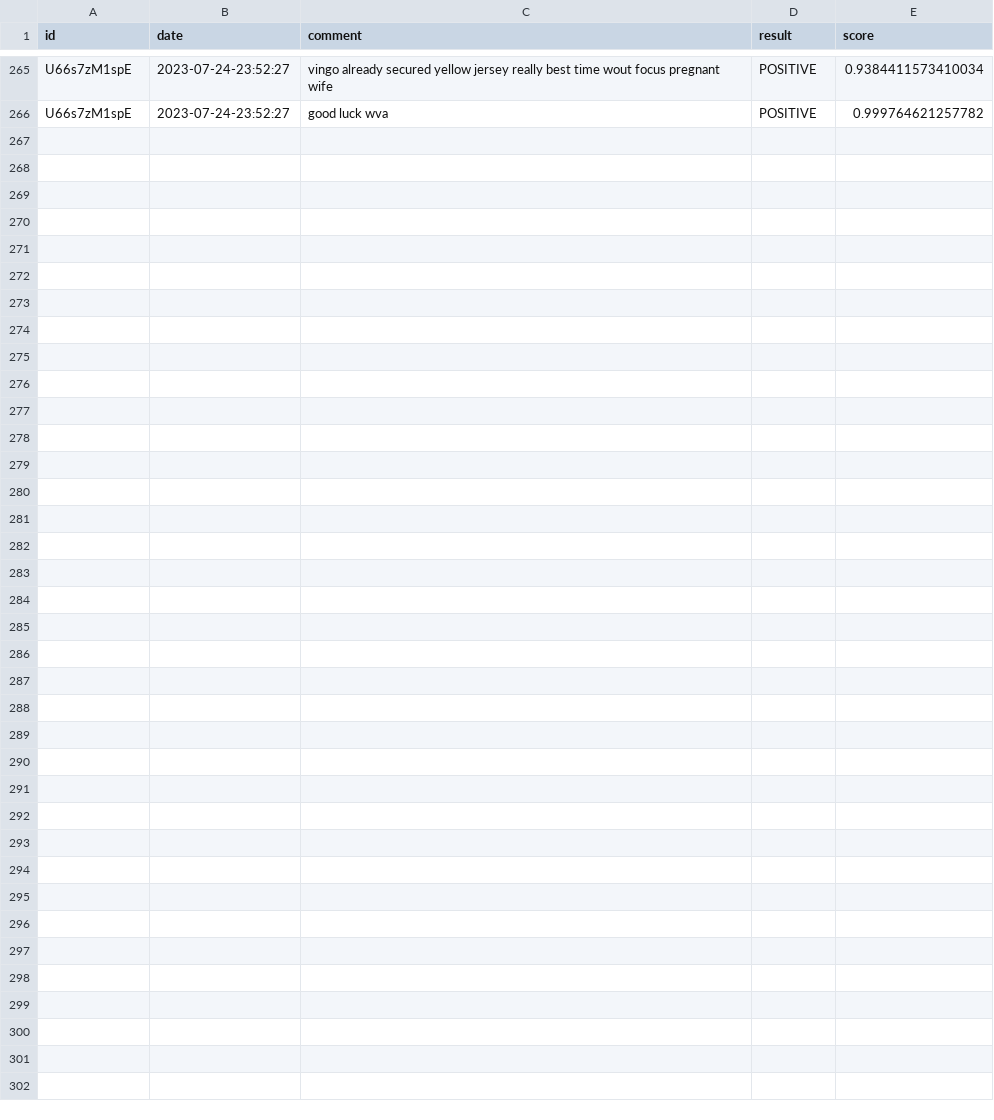
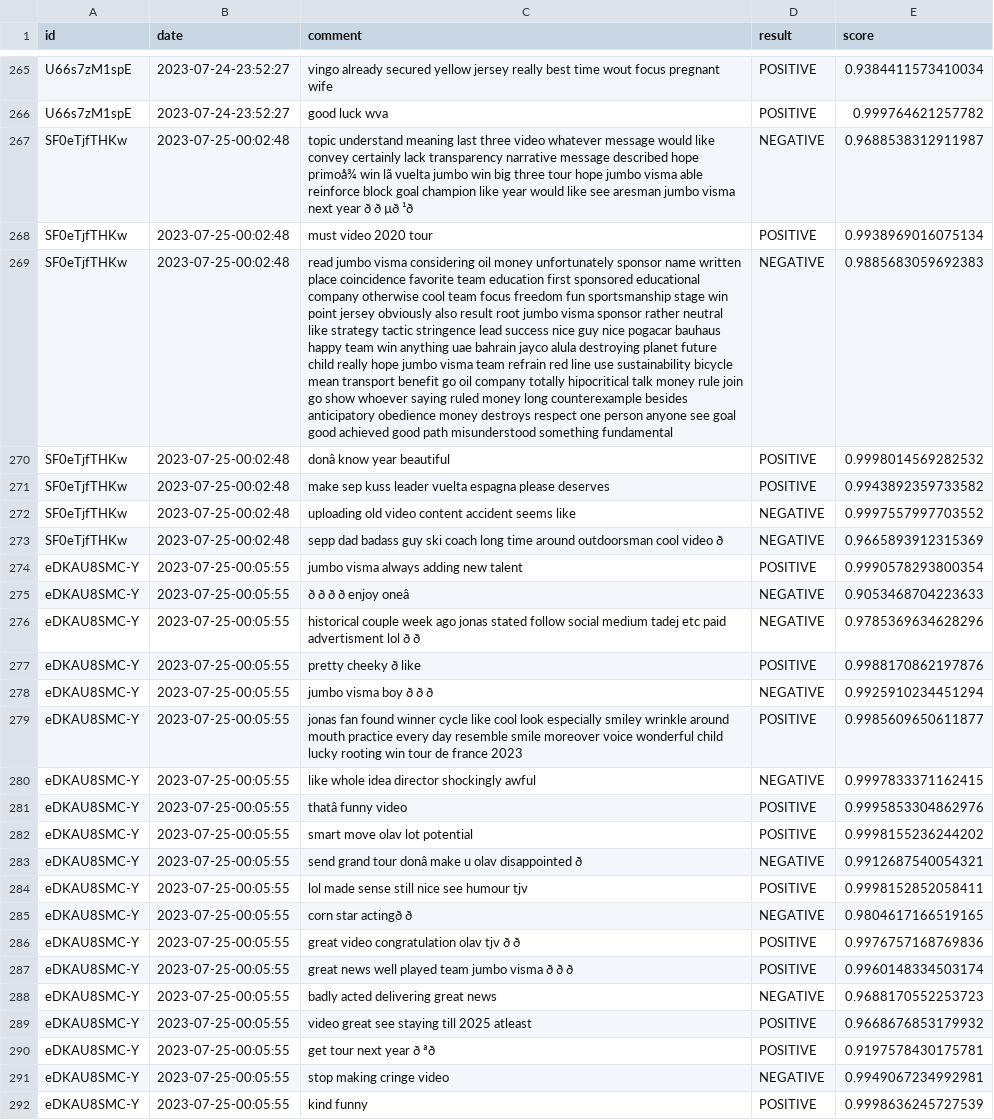
Before and after one commit to vcosmin2701/jumbo-find, a CSV file: result.csv, drawn as a sheet; only a part is shown, gaps mark what is left out; the diff names each change by its address in the sheet, - before the commit and + after, or states it on an @@ line.

Commit message:
Published date of each video and their URL

```diff
--- a/result.csv
+++ b/result.csv
+row 267: SF0eTjfTHKw | 2023-07-25-00:02:48 | topic understand meaning last three video whatever message would like convey certainly lack transparency narrative message described hope primoå¾ win lã vuelta jumbo win big three tour hope jumbo visma able reinforce block goal champion like year would like see aresman jumbo visma next year ð ð µð ¹ð | NEGATIVE | 0.9688538312911987
+row 268: SF0eTjfTHKw | 2023-07-25-00:02:48 | must video 2020 tour | POSITIVE | 0.9938969016075134
+row 269: SF0eTjfTHKw | 2023-07-25-00:02:48 | read jumbo visma considering oil money unfortunately sponsor name written place coincidence favorite team education first sponsored educational company otherwise cool team focus freedom fun sportsmanship stage win point jersey obviously also result root jumbo visma sponsor rather neutral like strategy tactic stringence lead success nice guy nice pogacar bauhaus happy team win anything uae bahrain jayco alula destroying planet future child really hope jumbo visma team refrain red line use sustainability bicycle mean transport benefit go oil company totally hipocritical talk money rule join go show whoever saying ruled money long counterexample besides anticipatory obedience money destroys respect one person anyone see goal good achieved good path misunderstood something fundamental | NEGATIVE | 0.9885683059692383
+row 270: SF0eTjfTHKw | 2023-07-25-00:02:48 | donâ know year beautiful | POSITIVE | 0.9998014569282532
+row 271: SF0eTjfTHKw | 2023-07-25-00:02:48 | make sep kuss leader vuelta espagna please deserves | POSITIVE | 0.9943892359733582
+row 272: SF0eTjfTHKw | 2023-07-25-00:02:48 | uploading old video content accident seems like | NEGATIVE | 0.9997557997703552
+row 273: SF0eTjfTHKw | 2023-07-25-00:02:48 | sepp dad badass guy ski coach long time around outdoorsman cool video ð | NEGATIVE | 0.9665893912315369
+row 274: eDKAU8SMC-Y | 2023-07-25-00:05:55 | jumbo visma always adding new talent | POSITIVE | 0.9990578293800354
+row 275: eDKAU8SMC-Y | 2023-07-25-00:05:55 | ð ð ð ð enjoy oneâ | NEGATIVE | 0.9053468704223633
+row 276: eDKAU8SMC-Y | 2023-07-25-00:05:55 | historical couple week ago jonas stated follow social medium tadej etc paid advertisment lol ð ð | NEGATIVE | 0.9785369634628296
+row 277: eDKAU8SMC-Y | 2023-07-25-00:05:55 | pretty cheeky ð like | POSITIVE | 0.9988170862197876
+row 278: eDKAU8SMC-Y | 2023-07-25-00:05:55 | jumbo visma boy ð ð ð | NEGATIVE | 0.9925910234451294
+row 279: eDKAU8SMC-Y | 2023-07-25-00:05:55 | jonas fan found winner cycle like cool look especially smiley wrinkle around mouth practice every day resemble smile moreover voice wonderful child lucky rooting win tour de france 2023 | POSITIVE | 0.9985609650611877
+row 280: eDKAU8SMC-Y | 2023-07-25-00:05:55 | like whole idea director shockingly awful | NEGATIVE | 0.9997833371162415
+row 281: eDKAU8SMC-Y | 2023-07-25-00:05:55 | thatâ funny video | POSITIVE | 0.9995853304862976
+row 282: eDKAU8SMC-Y | 2023-07-25-00:05:55 | smart move olav lot potential | POSITIVE | 0.9998155236244202
+row 283: eDKAU8SMC-Y | 2023-07-25-00:05:55 | send grand tour donâ make u olav disappointed ð | NEGATIVE | 0.9912687540054321
+row 284: eDKAU8SMC-Y | 2023-07-25-00:05:55 | lol made sense still nice see humour tjv | POSITIVE | 0.9998152852058411
+row 285: eDKAU8SMC-Y | 2023-07-25-00:05:55 | corn star actingð ð | NEGATIVE | 0.9804617166519165
+row 286: eDKAU8SMC-Y | 2023-07-25-00:05:55 | great video congratulation olav tjv ð ð | POSITIVE | 0.9976757168769836
+row 287: eDKAU8SMC-Y | 2023-07-25-00:05:55 | great news well played team jumbo visma ð ð ð | POSITIVE | 0.9960148334503174
+row 288: eDKAU8SMC-Y | 2023-07-25-00:05:55 | badly acted delivering great news | NEGATIVE | 0.9688170552253723
+row 289: eDKAU8SMC-Y | 2023-07-25-00:05:55 | video great see staying till 2025 atleast | POSITIVE | 0.9668676853179932
+row 290: eDKAU8SMC-Y | 2023-07-25-00:05:55 | get tour next year ð ªð | POSITIVE | 0.9197578430175781
+row 291: eDKAU8SMC-Y | 2023-07-25-00:05:55 | stop making cringe video | NEGATIVE | 0.9949067234992981
+row 292: eDKAU8SMC-Y | 2023-07-25-00:05:55 | kind funny | POSITIVE | 0.9998636245727539
```
Also changed, not shown: 6 other files.
